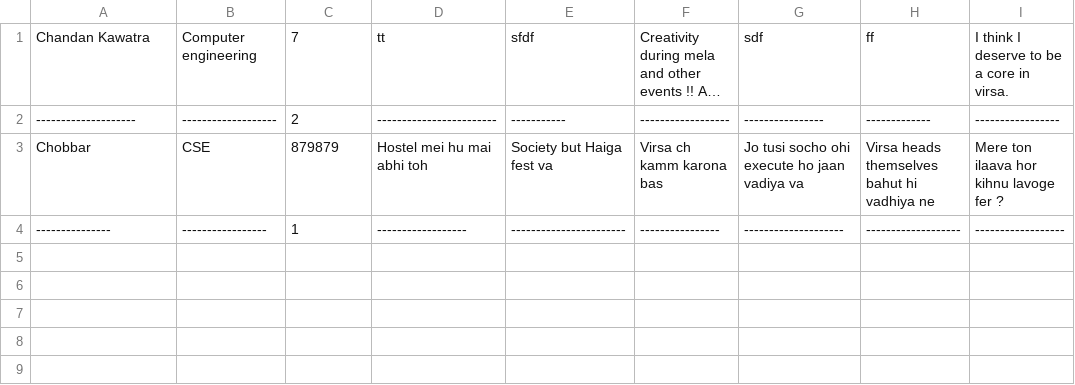
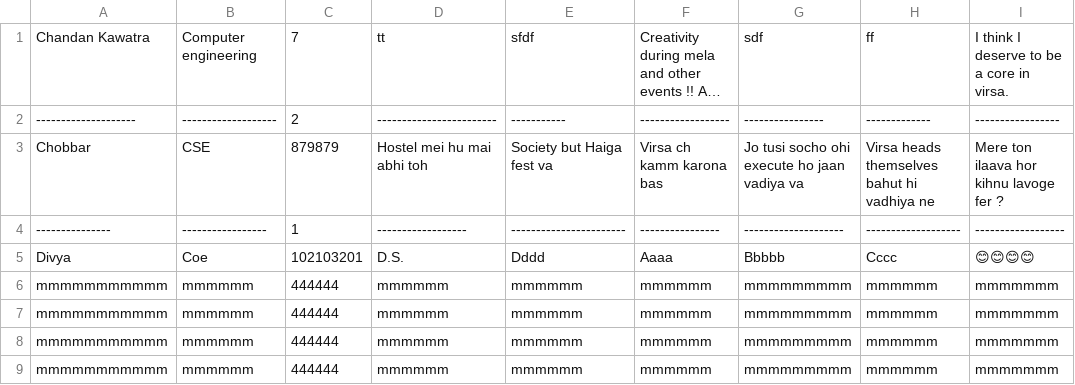
Before and after one commit to virsa-tiet/first-year-form23, a CSV file: participants.csv, drawn as a sheet; long unchanged cells end in ….

```diff
--- a/participants.csv
+++ b/participants.csv
@@ -4 +4,6 @@ Chobbar,CSE,879879,Hostel mei hu mai abhi toh,Society but Haiga fest va,Virsa ch
 ---------------,-----------------,1,------------------,-----------------------,----------------,--------------------,-------------------,------------------
+Divya ,Coe ,102103201,D.S.,Dddd,Aaaa,Bbbbb,Cccc,😊😊😊😊
+mmmmmmmmmmm,mmmmmm,444444,mmmmmm,mmmmmm,mmmmmm,mmmmmmmmm,mmmmmm,mmmmmmm
+mmmmmmmmmmm,mmmmmm,444444,mmmmmm,mmmmmm,mmmmmm,mmmmmmmmm,mmmmmm,mmmmmmm
+mmmmmmmmmmm,mmmmmm,444444,mmmmmm,mmmmmm,mmmmmm,mmmmmmmmm,mmmmmm,mmmmmmm
+mmmmmmmmmmm,mmmmmm,444444,mmmmmm,mmmmmm,mmmmmm,mmmmmmmmm,mmmmmm,mmmmmmm
```
Also changed, not shown: 1 other file.
